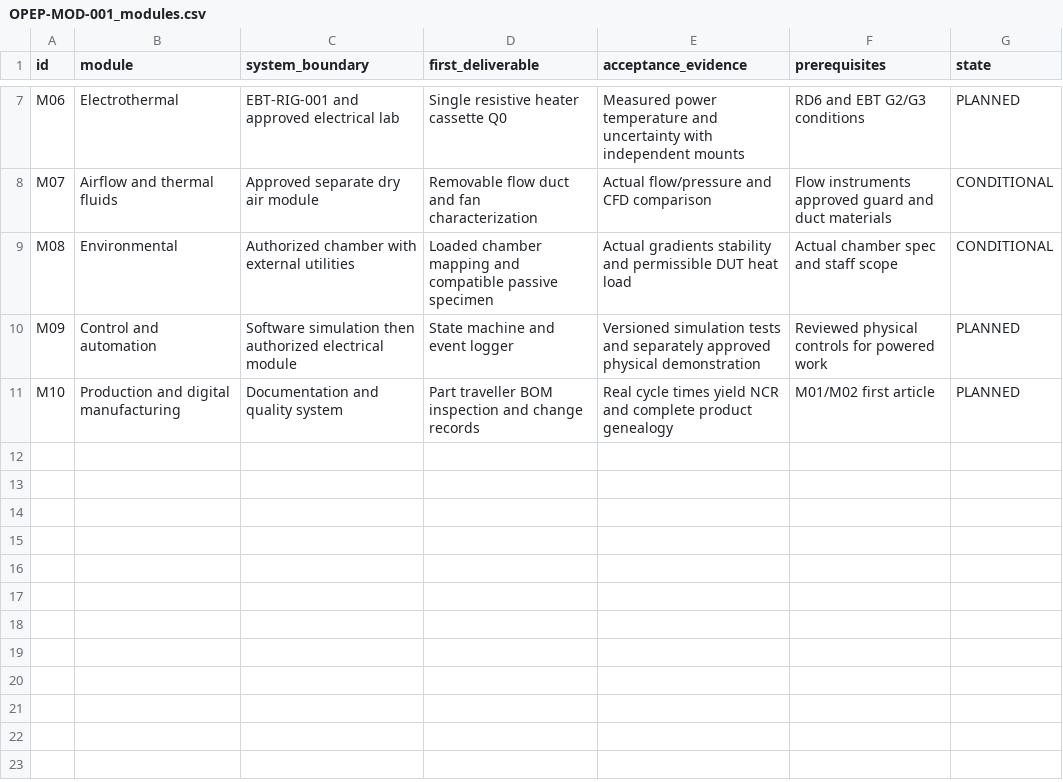
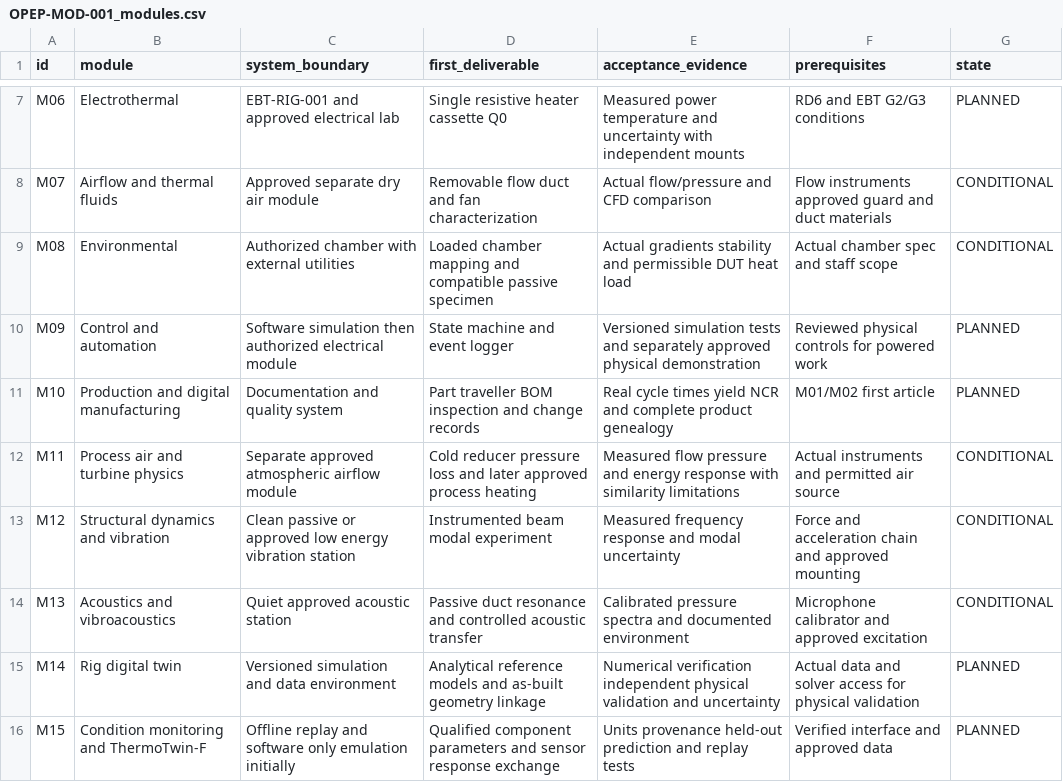
Before and after one commit to Open-Energy-Methods/electronics-bench-testing, a CSV file: 19_opep_flagship/OPEP-MOD-001_modules.csv, drawn as a sheet; only a part is shown, gaps mark what is left out; the diff names each change by its address in the sheet, - before the commit and + after, or states it on an @@ line.

Commit message:
feat(opep): close engineering loop with vibration, acoustics and rig digital twin roadmap
Expand to 15 modules, independent V&V matrix, scope-verified references, facility survey and analytical dynamics library with synthetic tests. Add offline synthetic sensor exchange/replay; no physical data, solver run or external ThermoTwin-F integration asserted.

```diff
--- a/19_opep_flagship/OPEP-MOD-001_modules.csv
+++ b/19_opep_flagship/OPEP-MOD-001_modules.csv
+row 12: M11 | Process air and turbine physics | Separate approved atmospheric airflow module | Cold reducer pressure loss and later approved process heating | Measured flow pressure and energy response with similarity limitations | Actual instruments and permitted air source | CONDITIONAL
+row 13: M12 | Structural dynamics and vibration | Clean passive or approved low energy vibration station | Instrumented beam modal experiment | Measured frequency response and modal uncertainty | Force and acceleration chain and approved mounting | CONDITIONAL
+row 14: M13 | Acoustics and vibroacoustics | Quiet approved acoustic station | Passive duct resonance and controlled acoustic transfer | Calibrated pressure spectra and documented environment | Microphone calibrator and approved excitation | CONDITIONAL
+row 15: M14 | Rig digital twin | Versioned simulation and data environment | Analytical reference models and as-built geometry linkage | Numerical verification independent physical validation and uncertainty | Actual data and solver access for physical validation | PLANNED
+row 16: M15 | Condition monitoring and ThermoTwin-F | Offline replay and software only emulation initially | Qualified component parameters and sensor response exchange | Units provenance held-out prediction and replay tests | Verified interface and approved data | PLANNED
```
Also changed, not shown: 18_rig_engineering/facility/RIG-SURVEY-001_capability_inventory.csv, 15 other files.
